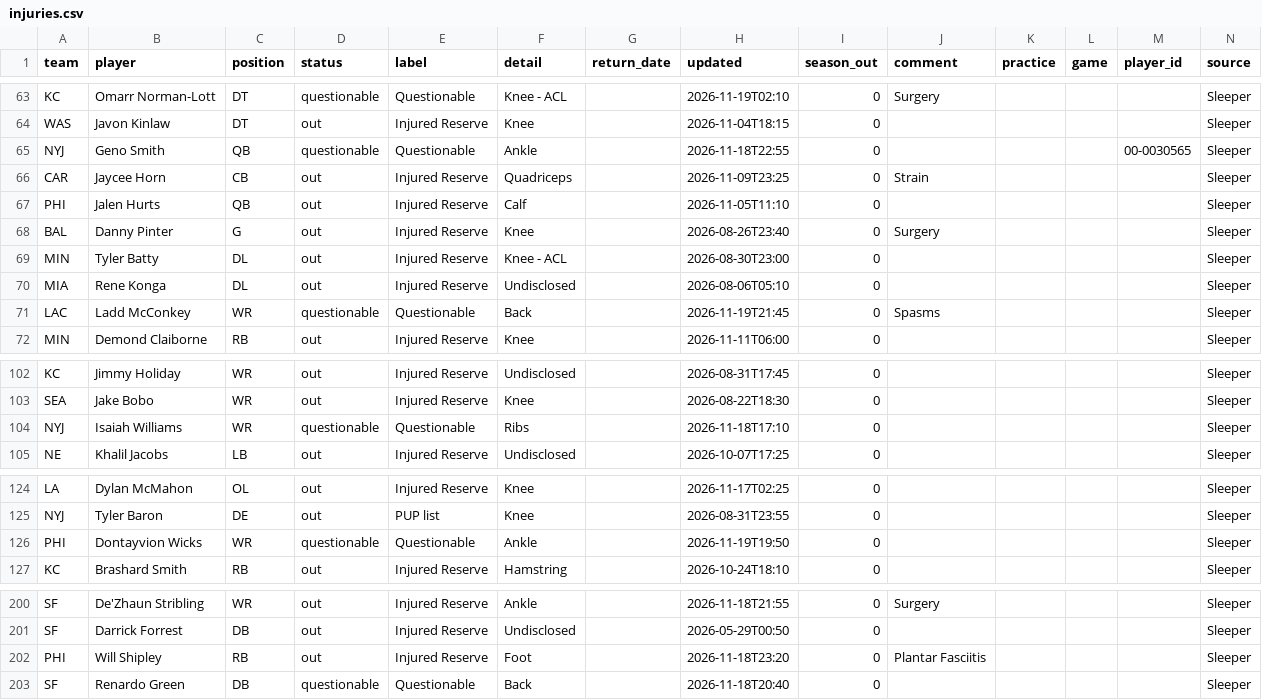
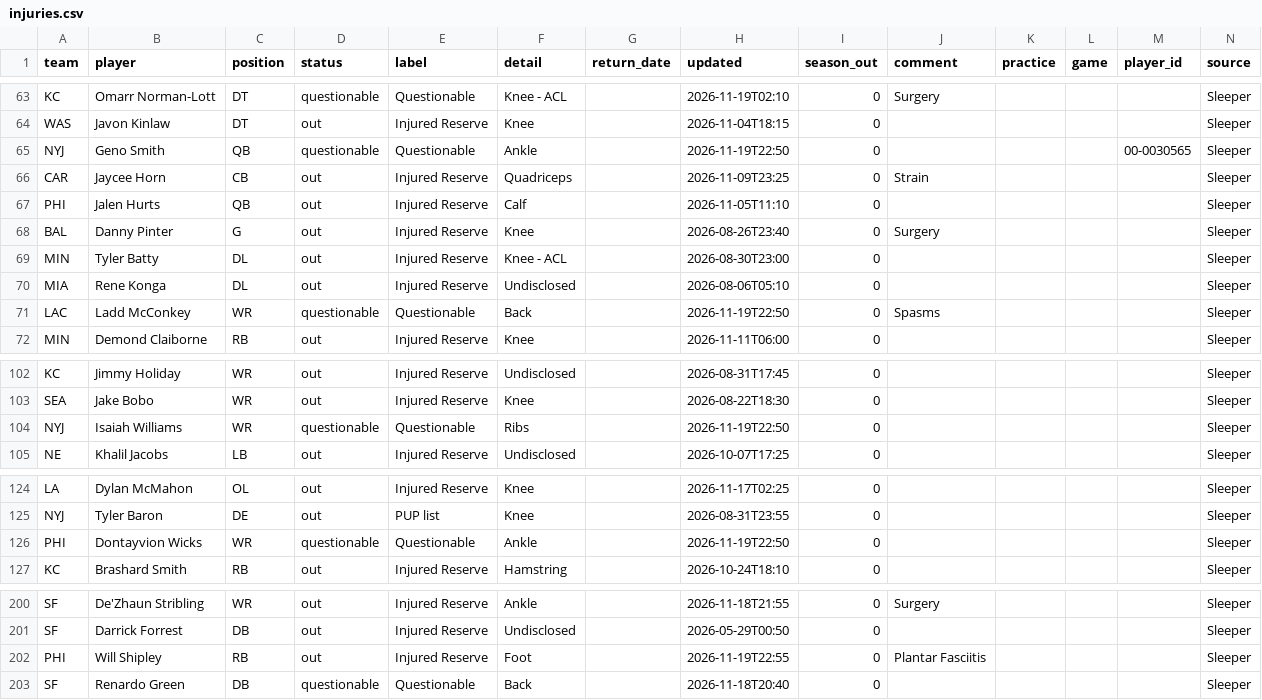
Before and after one commit to bwik4/Matchup-Lab, a CSV file: data/injuries.csv, drawn as a sheet; only a part is shown, gaps mark what is left out; the diff covers the shown part only.

```diff
--- a/data/injuries.csv
+++ b/data/injuries.csv
@@ -64,3 +64,3 @@ KC,Omarr Norman-Lott,DT,questionable,Questionable,Knee - ACL,,2026-11-19T02:10,0
 WAS,Javon Kinlaw,DT,out,Injured Reserve,Knee,,2026-11-04T18:15,0,,,,,Sleeper
-NYJ,Geno Smith,QB,questionable,Questionable,Ankle,,2026-11-18T22:55,0,,,,00-0030565,Sleeper
+NYJ,Geno Smith,QB,questionable,Questionable,Ankle,,2026-11-19T22:50,0,,,,00-0030565,Sleeper
 CAR,Jaycee Horn,CB,out,Injured Reserve,Quadriceps,,2026-11-09T23:25,0,Strain,,,,Sleeper
@@ -70,3 +70,3 @@ MIN,Tyler Batty,DL,out,Injured Reserve,Knee - ACL,,2026-08-30T23:00,0,,,,,Sleepe
 MIA,Rene Konga,DL,out,Injured Reserve,Undisclosed,,2026-08-06T05:10,0,,,,,Sleeper
-LAC,Ladd McConkey,WR,questionable,Questionable,Back,,2026-11-19T21:45,0,Spasms,,,,Sleeper
+LAC,Ladd McConkey,WR,questionable,Questionable,Back,,2026-11-19T22:50,0,Spasms,,,,Sleeper
 MIN,Demond Claiborne,RB,out,Injured Reserve,Knee,,2026-11-11T06:00,0,,,,,Sleeper
@@ -103,3 +103,3 @@ KC,Jimmy Holiday,WR,out,Injured Reserve,Undisclosed,,2026-08-31T17:45,0,,,,,Slee
 SEA,Jake Bobo,WR,out,Injured Reserve,Knee,,2026-08-22T18:30,0,,,,,Sleeper
-NYJ,Isaiah Williams,WR,questionable,Questionable,Ribs,,2026-11-18T17:10,0,,,,,Sleeper
+NYJ,Isaiah Williams,WR,questionable,Questionable,Ribs,,2026-11-19T22:50,0,,,,,Sleeper
 NE,Khalil Jacobs,LB,out,Injured Reserve,Undisclosed,,2026-10-07T17:25,0,,,,,Sleeper
@@ -125,3 +125,3 @@ LA,Dylan McMahon,OL,out,Injured Reserve,Knee,,2026-11-17T02:25,0,,,,,Sleeper
 NYJ,Tyler Baron,DE,out,PUP list,Knee,,2026-08-31T23:55,0,,,,,Sleeper
-PHI,Dontayvion Wicks,WR,questionable,Questionable,Ankle,,2026-11-19T19:50,0,,,,,Sleeper
+PHI,Dontayvion Wicks,WR,questionable,Questionable,Ankle,,2026-11-19T22:50,0,,,,,Sleeper
 KC,Brashard Smith,RB,out,Injured Reserve,Hamstring,,2026-10-24T18:10,0,,,,,Sleeper
@@ -201,3 +201,3 @@ SF,De'Zhaun Stribling,WR,out,Injured Reserve,Ankle,,2026-11-18T21:55,0,Surgery,,
 SF,Darrick Forrest,DB,out,Injured Reserve,Undisclosed,,2026-05-29T00:50,0,,,,,Sleeper
-PHI,Will Shipley,RB,out,Injured Reserve,Foot,,2026-11-18T23:20,0,Plantar Fasciitis,,,,Sleeper
+PHI,Will Shipley,RB,out,Injured Reserve,Foot,,2026-11-19T22:55,0,Plantar Fasciitis,,,,Sleeper
 SF,Renardo Green,DB,questionable,Questionable,Back,,2026-11-18T20:40,0,,,,,Sleeper
```
Also changed, not shown: 1 edited cell elsewhere in this file, data/sleeper_trending.csv.
